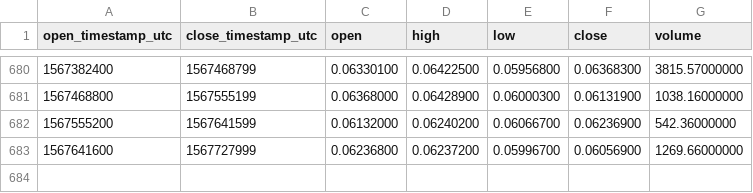
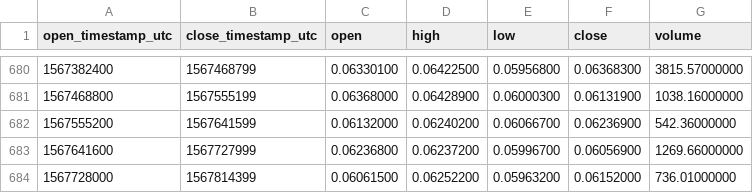
Before and after one commit to cryptobigbro/binance-BTGETH, a CSV file: binance-BTGETH-1d.csv, drawn as a sheet; only a part is shown, gaps mark what is left out.

Commit message:
Update OHLCV data.

```diff
--- a/binance-BTGETH-1d.csv
+++ b/binance-BTGETH-1d.csv
@@ -683 +683,2 @@ open_timestamp_utc,close_timestamp_utc,open,high,low,close,volume
 1567641600,1567727999,0.06236800,0.06237200,0.05996700,0.06056900,1269.66000000
+1567728000,1567814399,0.06061500,0.06252200,0.05963200,0.06152000,736.01000000
```
Also changed, not shown: 1 other file.
